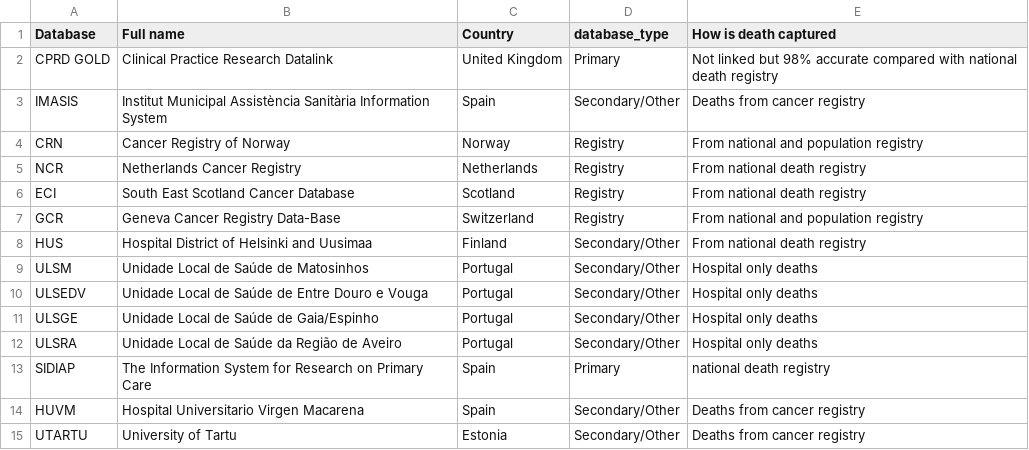
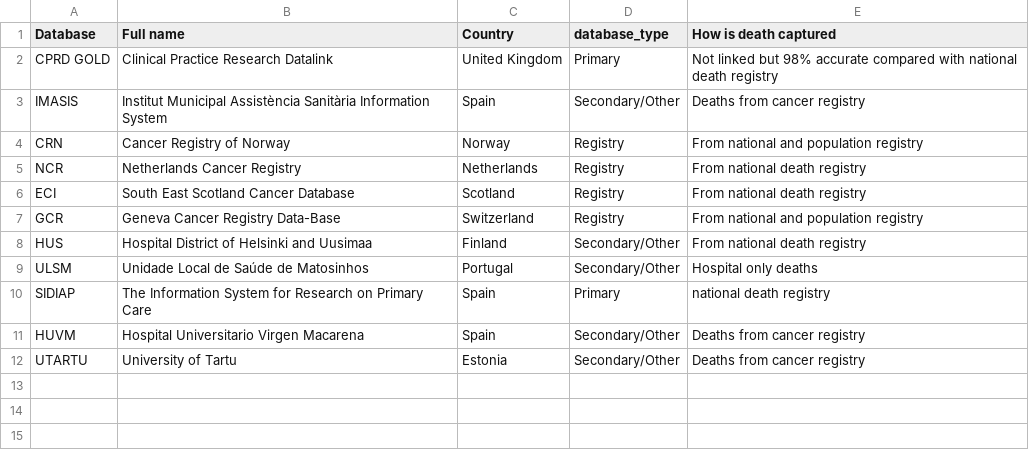
Before and after one commit to oxford-pharmacoepi/EHDENCancerSurvivalStudyShiny, a CSV file: www/database_details.csv, drawn as a sheet; the diff names each change by its address in the sheet, - before the commit and + after, or states it on an @@ line.

```diff
--- a/www/database_details.csv
+++ b/www/database_details.csv
-row 10: ULSEDV | Unidade Local de Saúde de Entre Douro e Vouga | Portugal | Secondary/Other | Hospital only deaths
-row 11: ULSGE | Unidade Local de Saúde de Gaia/Espinho | Portugal | Secondary/Other | Hospital only deaths
-row 12: ULSRA | Unidade Local de Saúde da Região de Aveiro | Portugal | Secondary/Other | Hospital only deaths
```
Also changed, not shown: 2 other files.
